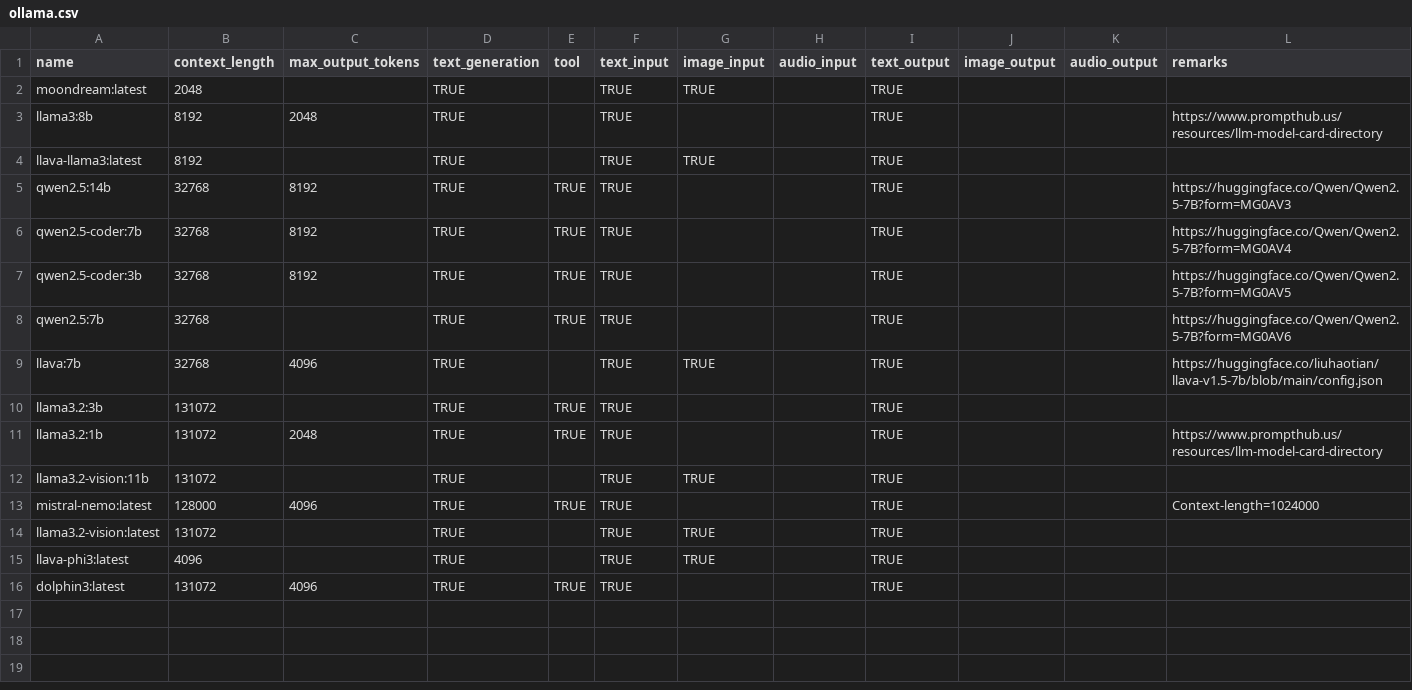
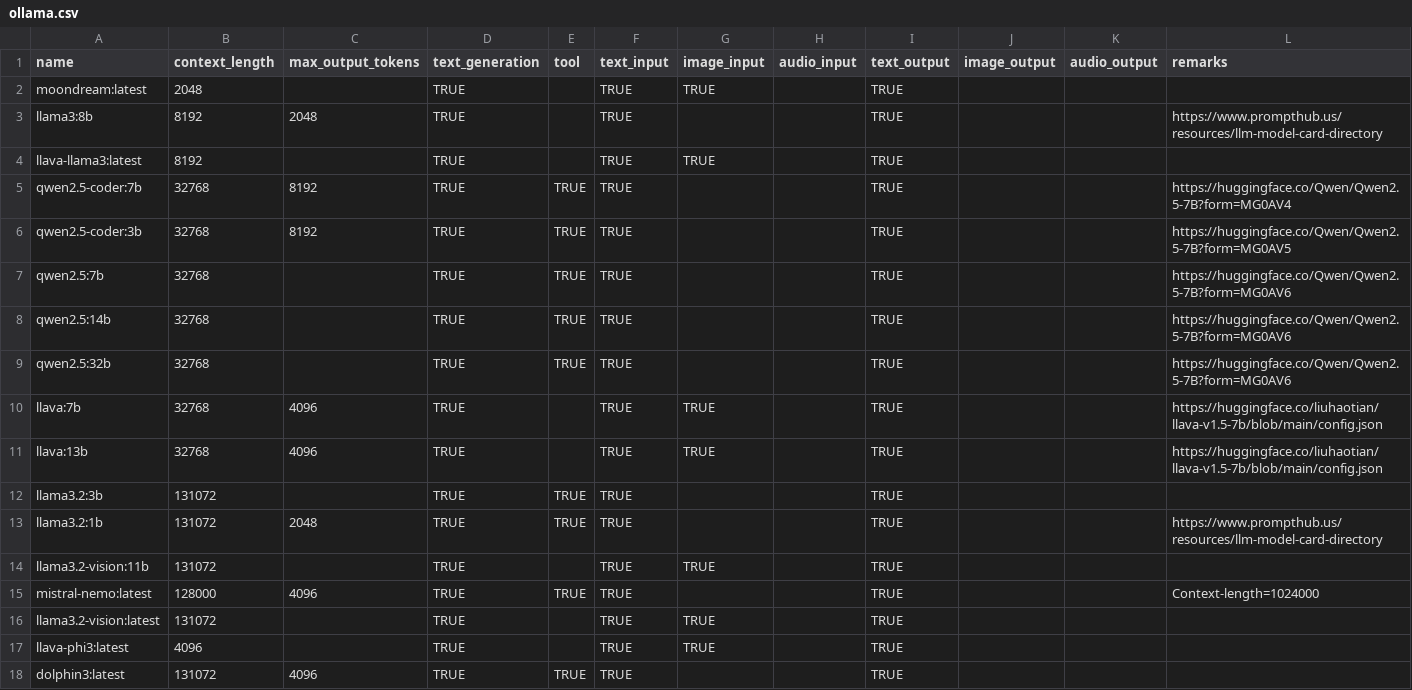
Before and after one commit to JonahWhaler/tlgbot_llm-agent-toolkit, a CSV file: config/ollama.csv, drawn as a sheet.

Commit message:
Add tested local models

```diff
--- a/config/ollama.csv
+++ b/config/ollama.csv
@@ -4,3 +4,2 @@ llama3:8b,8192,2048,TRUE,,TRUE,,,TRUE,,,https://www.prompthub.us/resources/llm-m
 llava-llama3:latest,8192,,TRUE,,TRUE,TRUE,,TRUE,,,
-qwen2.5:14b,32768,8192,TRUE,TRUE,TRUE,,,TRUE,,,https://huggingface.co/Qwen/Qwen2.5-7B?form=MG0AV3
 qwen2.5-coder:7b,32768,8192,TRUE,TRUE,TRUE,,,TRUE,,,https://huggingface.co/Qwen/Qwen2.5-7B?form=MG0AV4
@@ -8,3 +7,6 @@ qwen2.5-coder:3b,32768,8192,TRUE,TRUE,TRUE,,,TRUE,,,https://huggingface.co/Qwen/
 qwen2.5:7b,32768,,TRUE,TRUE,TRUE,,,TRUE,,,https://huggingface.co/Qwen/Qwen2.5-7B?form=MG0AV6
+qwen2.5:14b,32768,,TRUE,TRUE,TRUE,,,TRUE,,,https://huggingface.co/Qwen/Qwen2.5-7B?form=MG0AV6
+qwen2.5:32b,32768,,TRUE,TRUE,TRUE,,,TRUE,,,https://huggingface.co/Qwen/Qwen2.5-7B?form=MG0AV6
 llava:7b,32768,4096,TRUE,,TRUE,TRUE,,TRUE,,,https://huggingface.co/liuhaotian/llava-v1.5-7b/blob/main/config.json
+llava:13b,32768,4096,TRUE,,TRUE,TRUE,,TRUE,,,https://huggingface.co/liuhaotian/llava-v1.5-7b/blob/main/config.json
 llama3.2:3b,131072,,TRUE,TRUE,TRUE,,,TRUE,,,
```
